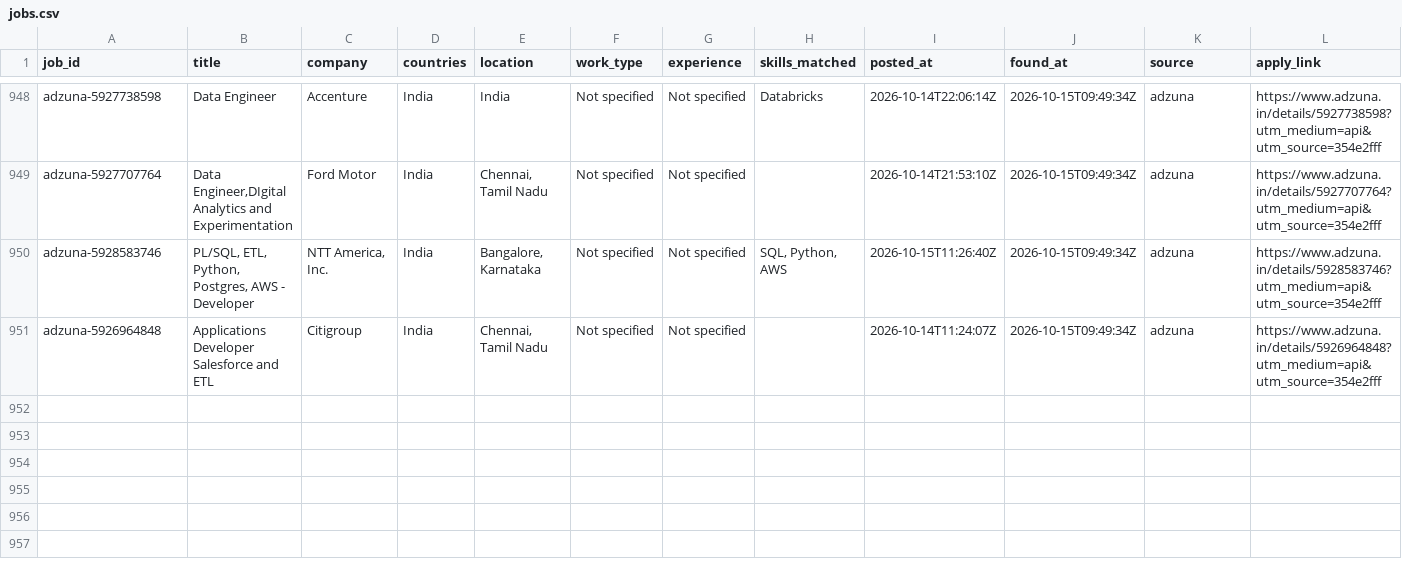
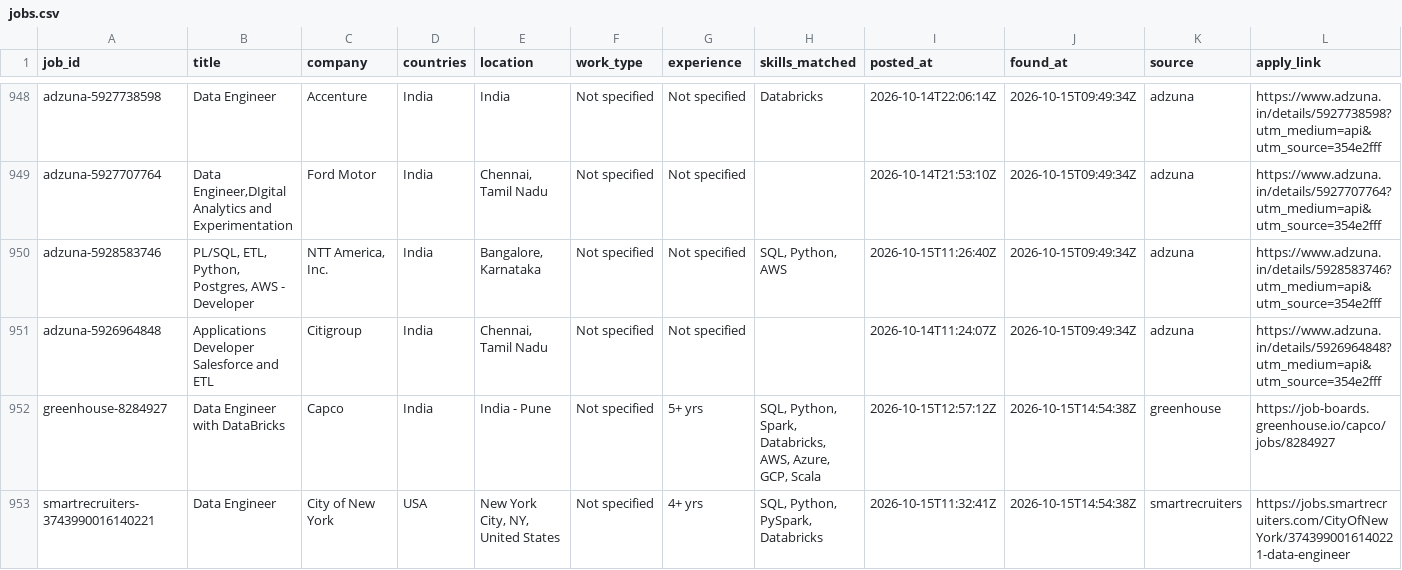
Before and after one commit to VenkyReddy09/job-hunter, a CSV file: data/jobs.csv, drawn as a sheet; only a part is shown, gaps mark what is left out; the diff names each change by its address in the sheet, - before the commit and + after, or states it on an @@ line.

```diff
--- a/data/jobs.csv
+++ b/data/jobs.csv
+row 952: greenhouse-8284927 | Data Engineer with DataBricks | Capco | India | India - Pune | Not specified | 5+ yrs | SQL, Python, Spark, Databricks, AWS, Azure, GCP, Scala | 2026-10-15T12:57:12Z | 2026-10-15T14:54:38Z | greenhouse | https://job-boards.greenhouse.io/capco/jobs/8284927
+row 953: smartrecruiters-3743990016140221 | Data Engineer | City of New York | USA | New York City, NY, United States | Not specified | 4+ yrs | SQL, Python, PySpark, Databricks | 2026-10-15T11:32:41Z | 2026-10-15T14:54:38Z | smartrecruiters | https://jobs.smartrecruiters.com/CityOfNewYork/3743990016140221-data-engineer
```
Also changed, not shown: jobs/2026-10-15/India.csv, jobs/2026-10-15/USA.csv, 2 other files.
